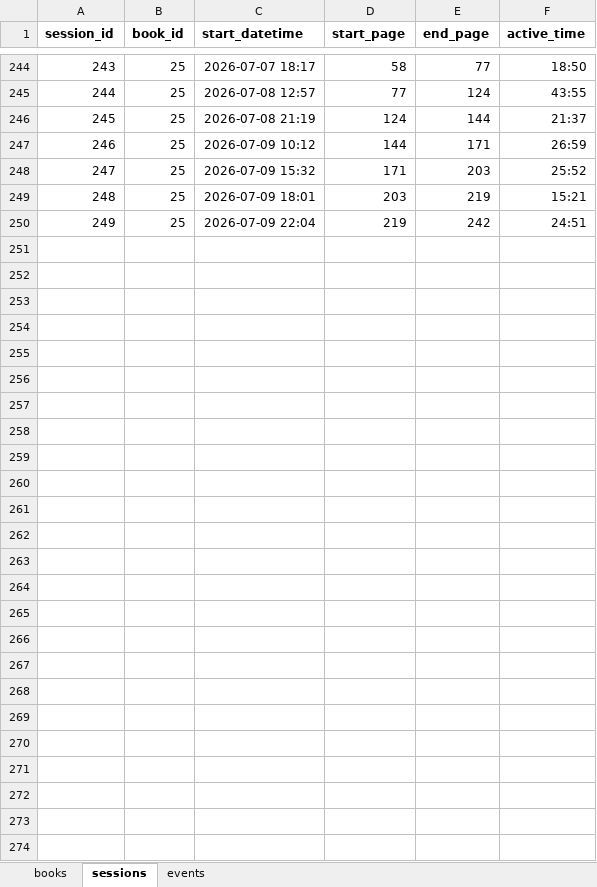
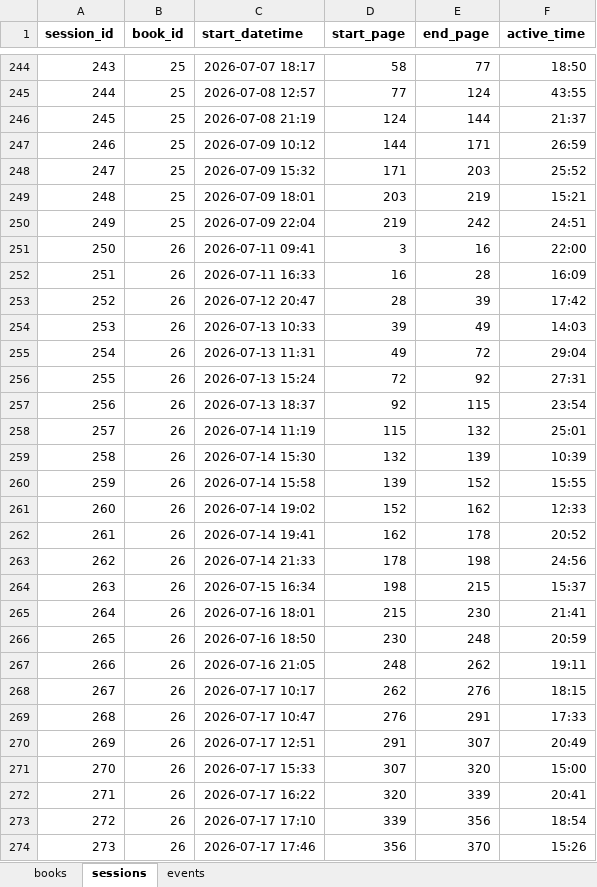
Before and after one commit to ericsmoore/reading-analysis, an Excel workbook: data/reading-data.xlsx, sheet sessions, drawn as a sheet; only a part is shown, gaps mark what is left out; values as stored, in another font and other column widths than the file's, no borders; the diff names each change by its address in the sheet, - before the commit and + after, or states it on an @@ line.

Commit message:
data (Three Hainish Novels)

```diff
--- a/data/reading-data.xlsx (sheet sessions)
+++ b/data/reading-data.xlsx (sheet sessions)
+row 251: 250 | 26 | 2026-07-11 09:41 | 3 | 16 | 22:00
+row 252: 251 | 26 | 2026-07-11 16:33 | 16 | 28 | 16:09
+row 253: 252 | 26 | 2026-07-12 20:47 | 28 | 39 | 17:42
+row 254: 253 | 26 | 2026-07-13 10:33 | 39 | 49 | 14:03
+row 255: 254 | 26 | 2026-07-13 11:31 | 49 | 72 | 29:04
+row 256: 255 | 26 | 2026-07-13 15:24 | 72 | 92 | 27:31
+row 257: 256 | 26 | 2026-07-13 18:37 | 92 | 115 | 23:54
+row 258: 257 | 26 | 2026-07-14 11:19 | 115 | 132 | 25:01
+row 259: 258 | 26 | 2026-07-14 15:30 | 132 | 139 | 10:39
+row 260: 259 | 26 | 2026-07-14 15:58 | 139 | 152 | 15:55
+row 261: 260 | 26 | 2026-07-14 19:02 | 152 | 162 | 12:33
+row 262: 261 | 26 | 2026-07-14 19:41 | 162 | 178 | 20:52
+row 263: 262 | 26 | 2026-07-14 21:33 | 178 | 198 | 24:56
+row 264: 263 | 26 | 2026-07-15 16:34 | 198 | 215 | 15:37
+row 265: 264 | 26 | 2026-07-16 18:01 | 215 | 230 | 21:41
+row 266: 265 | 26 | 2026-07-16 18:50 | 230 | 248 | 20:59
+row 267: 266 | 26 | 2026-07-16 21:05 | 248 | 262 | 19:11
+row 268: 267 | 26 | 2026-07-17 10:17 | 262 | 276 | 18:15
+row 269: 268 | 26 | 2026-07-17 10:47 | 276 | 291 | 17:33
+row 270: 269 | 26 | 2026-07-17 12:51 | 291 | 307 | 20:49
+row 271: 270 | 26 | 2026-07-17 15:33 | 307 | 320 | 15:00
+row 272: 271 | 26 | 2026-07-17 16:22 | 320 | 339 | 20:41
+row 273: 272 | 26 | 2026-07-17 17:10 | 339 | 356 | 18:54
+row 274: 273 | 26 | 2026-07-17 17:46 | 356 | 370 | 15:26
```
Also changed, not shown: sheet events, sheet books.
